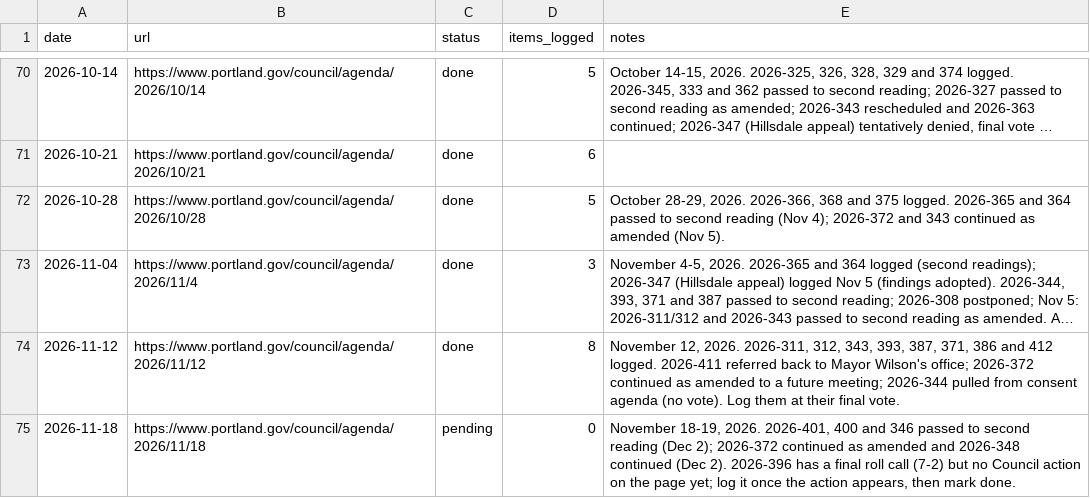
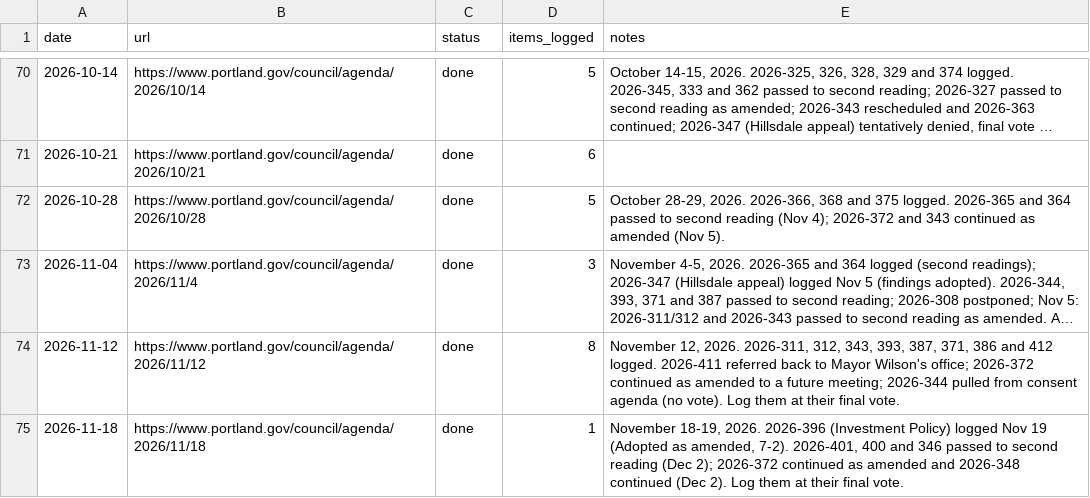
Before and after one commit to Portland-City-Council-Votes/pdxcouncilvotes, a CSV file: data/meetings.csv, drawn as a sheet; only a part is shown, gaps mark what is left out; long unchanged cells end in ….

```diff
--- a/data/meetings.csv
+++ b/data/meetings.csv
@@ -74,2 +74,2 @@ date,url,status,items_logged,notes
 2026-11-12,https://www.portland.gov/council/agenda/2026/11/12,done,8,"November 12, 2026. 2026-311, 312, 343, 393, 387, 371, 386 and 412 logged. 2026-411 referred back to Mayor Wilson's office; 2026-372 continued as amended to a future meeting; 2026-344 pulled from consent agenda (no vote). Log them at their final vote."
-2026-11-18,https://www.portland.gov/council/agenda/2026/11/18,pending,0,"November 18-19, 2026. 2026-401, 400 and 346 passed to second reading (Dec 2); 2026-372 continued as amended and 2026-348 continued (Dec 2). 2026-396 has a final roll call (7-2) but no Council action on the page yet; log it once the action appears, then mark done."
+2026-11-18,https://www.portland.gov/council/agenda/2026/11/18,done,1,"November 18-19, 2026. 2026-396 (Investment Policy) logged Nov 19 (Adopted as amended, 7-2). 2026-401, 400 and 346 passed to second reading (Dec 2); 2026-372 continued as amended and 2026-348 continued (Dec 2). Log them at their final vote."
```
Also changed, not shown: data/votes.csv, 1 other file.
